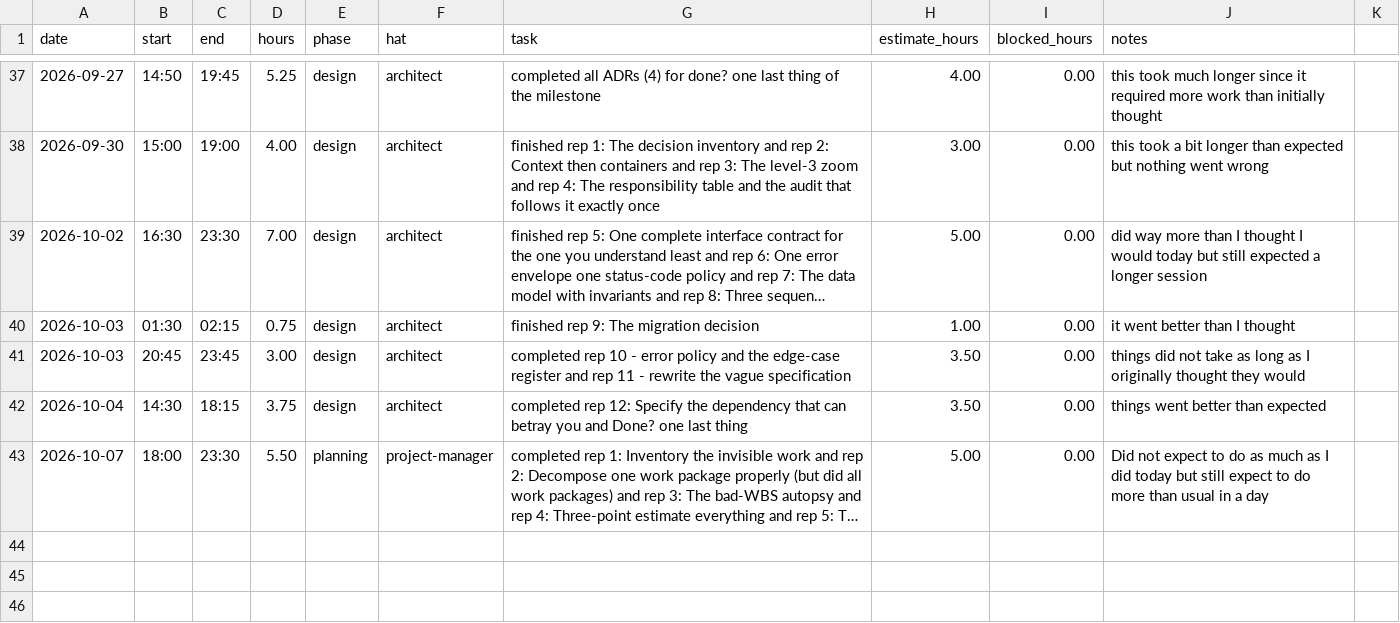
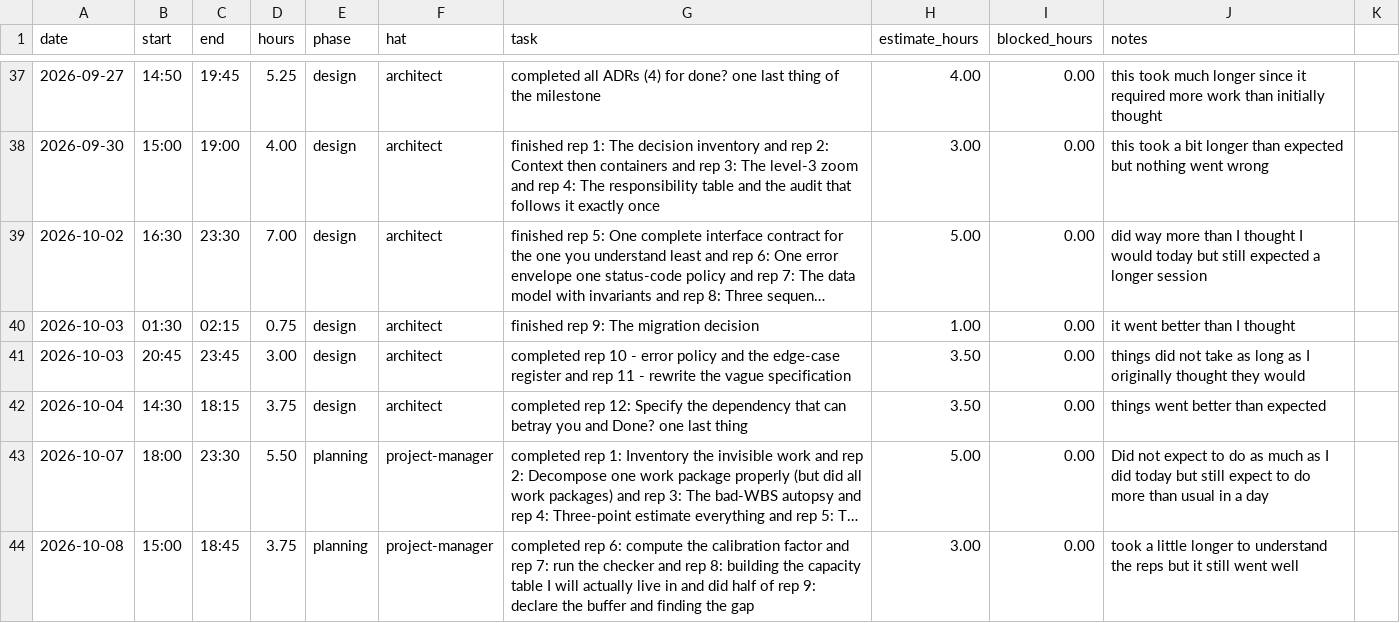
Before and after one commit to thelastroses/capstone, a CSV file: docs/hours-log.csv, drawn as a sheet; only a part is shown, gaps mark what is left out; long unchanged cells end in …; the diff names each change by its address in the sheet, - before the commit and + after, or states it on an @@ line.

Commit message:
Completed reps 6-8 and did half or rep 9

```diff
--- a/docs/hours-log.csv
+++ b/docs/hours-log.csv
+row 44: 2026-10-08 | 15:00 | 18:45 | 3.75 | planning | project-manager | completed rep 6: compute the calibration factor and rep 7: run the checker and rep 8: building the capacity table I will actually live in and did half of rep 9: declare the buffer and finding the gap | 3.00 | 0.00 | took a little longer to understand the reps but it still went well
```
Also changed, not shown: 4 other files.
